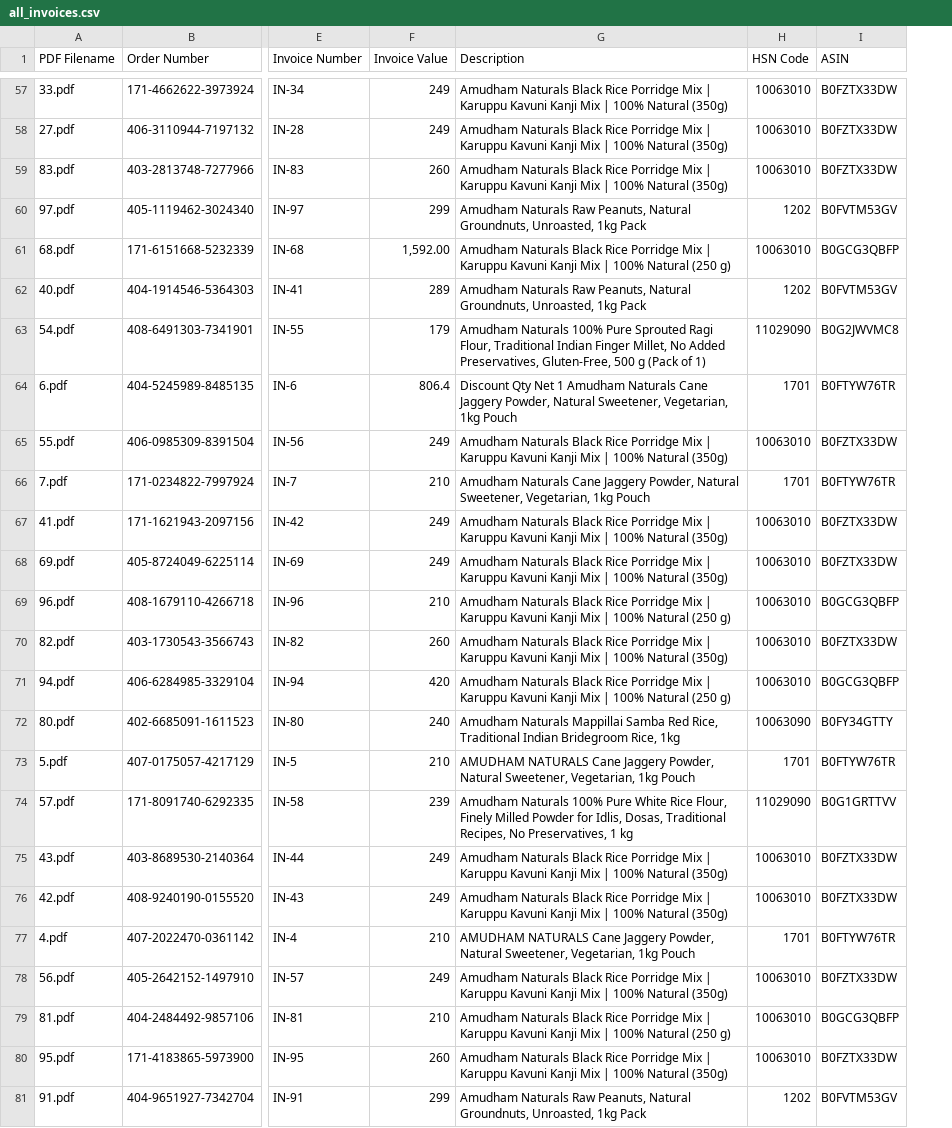
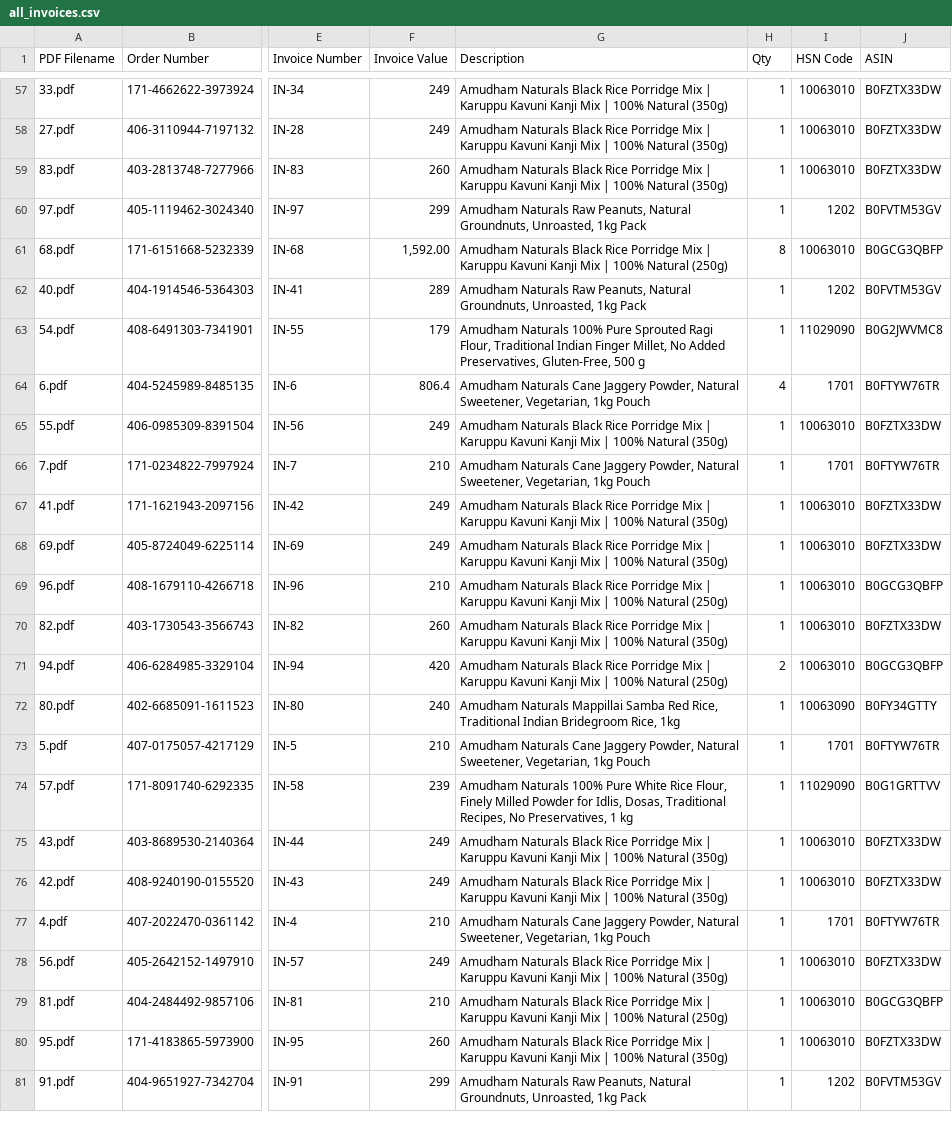
Before and after one commit to senthilcaesar/Invoice-data-pdf-extractor, a CSV file: all_invoices.csv, drawn as a sheet; only a part is shown, gaps mark what is left out; the diff covers the shown part only; the diff names each change by its address in the sheet, - before the commit and + after, or states it on an @@ line.

```diff
--- a/all_invoices.csv
+++ b/all_invoices.csv
+column H (Qty), rows 57-81: 1 | 1 | 1 | 1 | 8 | 1 | 1 | 4 | 1 | 1 | 1 | 1 | 1 | 1 | 2 | 1 | 1 | 1 | 1 | 1 | 1 | 1 | 1 | 1 | 1
-G61 (Description): …100% Natural (250 g)
+G61 (Description): …100% Natural (250g)
-G63 (Description): …500 g (Pack of 1)
+G63 (Description): …500 g
-G64 (Description): Discount Qty Net 1 Amudham Naturals…
+G64 (Description): Amudham Naturals…
-G69 (Description): …100% Natural (250 g)
+G69 (Description): …100% Natural (250g)
-G71 (Description): …100% Natural (250 g)
+G71 (Description): …100% Natural (250g)
-G73 (Description): AMUDHAM NATURALS Cane Jaggery…
+G73 (Description): Amudham Naturals Cane Jaggery…
-G77 (Description): AMUDHAM NATURALS Cane Jaggery…
+G77 (Description): Amudham Naturals Cane Jaggery…
-G79 (Description): …100% Natural (250 g)
+G79 (Description): …100% Natural (250g)
```
Also changed, not shown: 14 edited cells elsewhere in this file, 5 other files.
